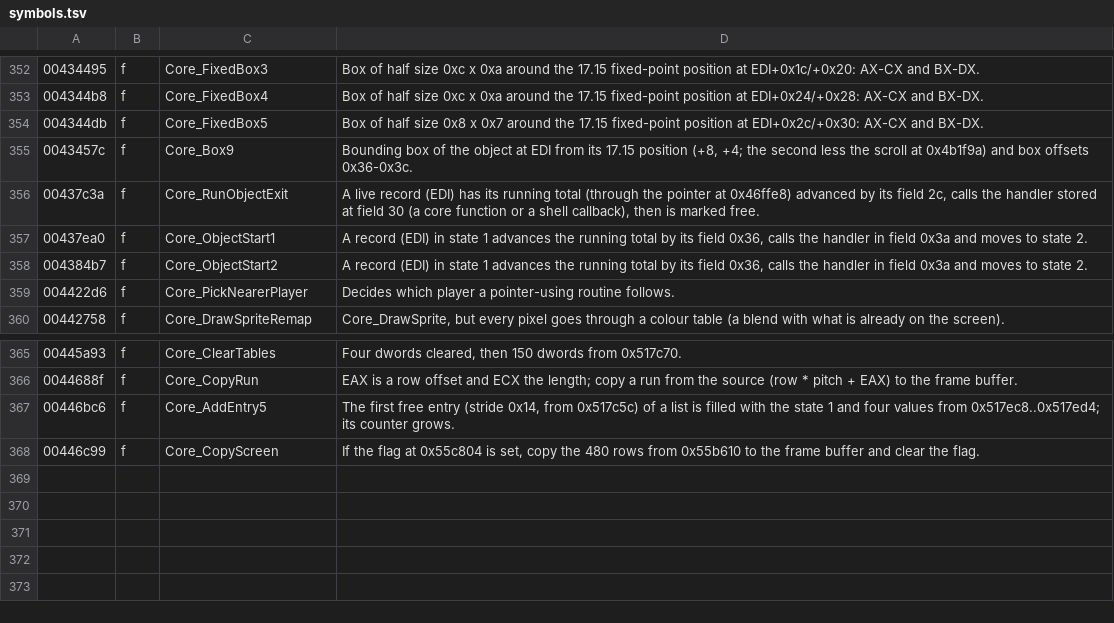
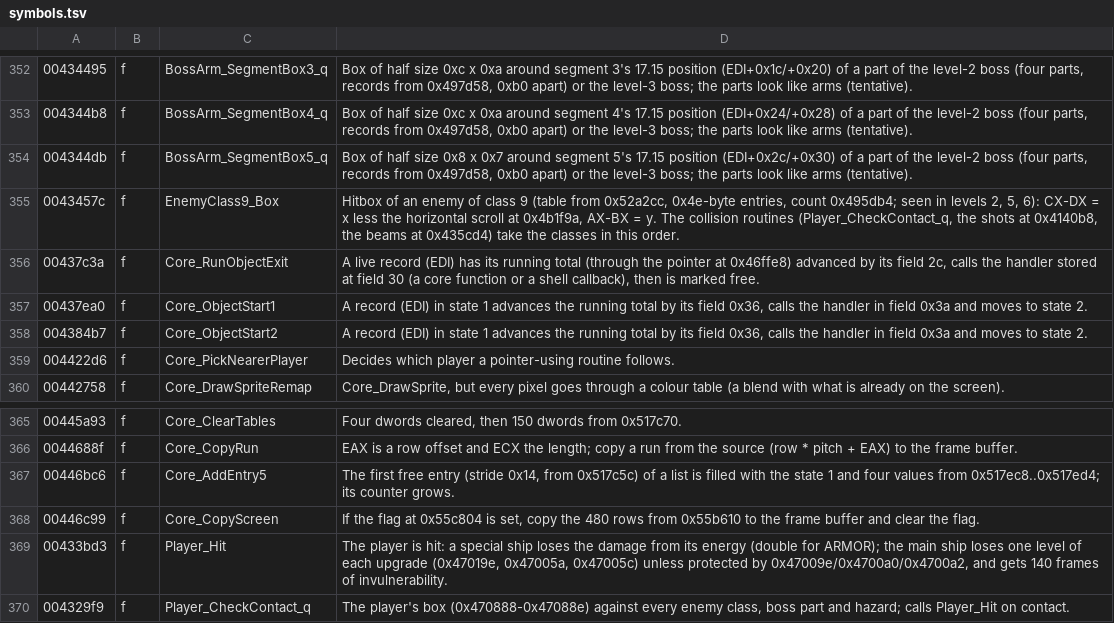
Before and after one commit to szymor/astro-assembler-re, a TSV file: re/symbols.tsv, drawn as a sheet; only a part is shown, gaps mark what is left out; the diff covers the shown part only.

```diff
--- a/re/symbols.tsv
+++ b/re/symbols.tsv
@@ -352,5 +352,5 @@
-00434495	f	Core_FixedBox3	Box of half size 0xc x 0xa around the 17.15 fixed-point position at EDI+0x1c/+0x20: AX-CX and BX-DX.
-004344b8	f	Core_FixedBox4	Box of half size 0xc x 0xa around the 17.15 fixed-point position at EDI+0x24/+0x28: AX-CX and BX-DX.
-004344db	f	Core_FixedBox5	Box of half size 0x8 x 0x7 around the 17.15 fixed-point position at EDI+0x2c/+0x30: AX-CX and BX-DX.
-0043457c	f	Core_Box9	Bounding box of the object at EDI from its 17.15 position (+8, +4; the second less the scroll at 0x4b1f9a) and box offsets 0x36-0x3c.
+00434495	f	BossArm_SegmentBox3_q	Box of half size 0xc x 0xa around segment 3's 17.15 position (EDI+0x1c/+0x20) of a part of the level-2 boss (four parts, records from 0x497d58, 0xb0 apart) or the level-3 boss; the parts look like arms (tentative).
+004344b8	f	BossArm_SegmentBox4_q	Box of half size 0xc x 0xa around segment 4's 17.15 position (EDI+0x24/+0x28) of a part of the level-2 boss (four parts, records from 0x497d58, 0xb0 apart) or the level-3 boss; the parts look like arms (tentative).
+004344db	f	BossArm_SegmentBox5_q	Box of half size 0x8 x 0x7 around segment 5's 17.15 position (EDI+0x2c/+0x30) of a part of the level-2 boss (four parts, records from 0x497d58, 0xb0 apart) or the level-3 boss; the parts look like arms (tentative).
+0043457c	f	EnemyClass9_Box	Hitbox of an enemy of class 9 (table from 0x52a2cc, 0x4e-byte entries, count 0x495db4; seen in levels 2, 5, 6): CX-DX = x less the horizontal scroll at 0x4b1f9a, AX-BX = y. The collision routines (Player_CheckContact_q, the shots at 0x4140b8, the beams at 0x435cd4) take the classes in this order.
 00437c3a	f	Core_RunObjectExit	A live record (EDI) has its running total (through the pointer at 0x46ffe8) advanced by its field 2c, calls the handler stored at field 30 (a core function or a shell callback), then is marked free.
@@ -368 +368,3 @@
 00446c99	f	Core_CopyScreen	If the flag at 0x55c804 is set, copy the 480 rows from 0x55b610 to the frame buffer and clear the flag.
+00433bd3	f	Player_Hit	The player is hit: a special ship loses the damage from its energy (double for ARMOR); the main ship loses one level of each upgrade (0x47019e, 0x47005a, 0x47005c) unless protected by 0x47009e/0x4700a0/0x4700a2, and gets 140 frames of invulnerability.
+004329f9	f	Player_CheckContact_q	The player's box (0x470888-0x47088e) against every enemy class, boss part and hazard; calls Player_Hit on contact.
```
Also changed, not shown: 64 edited cells elsewhere in this file, 9 other files.
